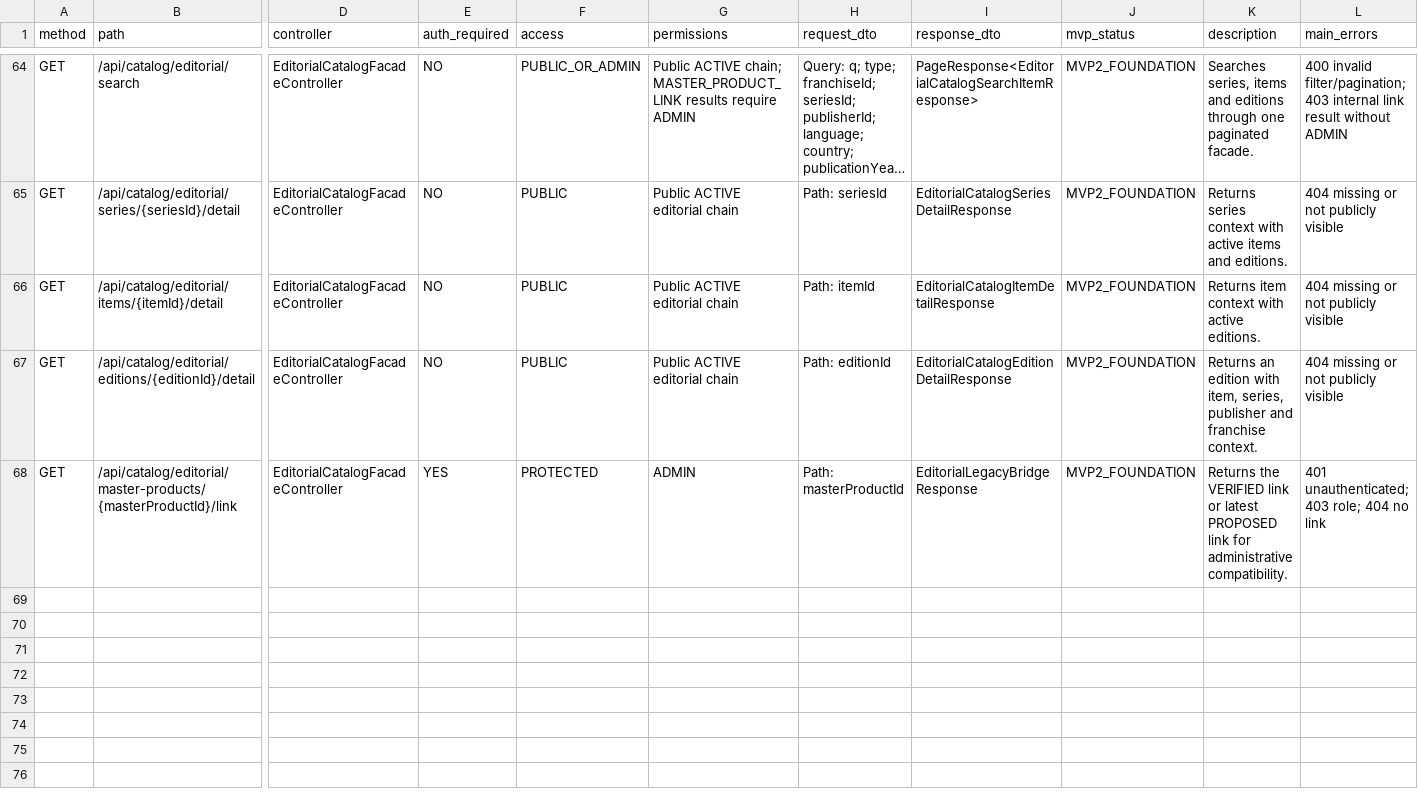
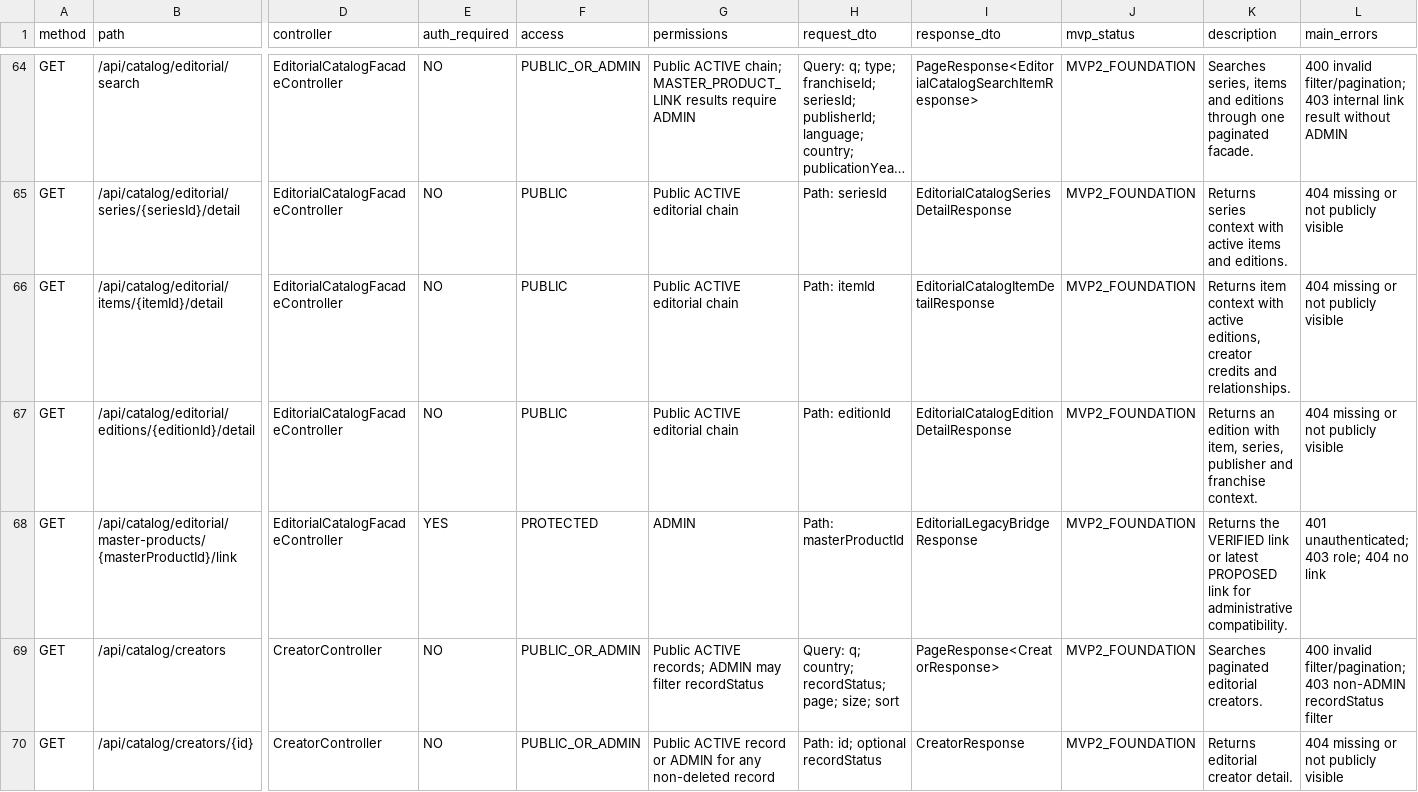
Before and after one commit to AlbertoSoriaCarrillo/collectohub, a CSV file: docs/export/backend-endpoints.csv, drawn as a sheet; only a part is shown, gaps mark what is left out; long unchanged cells end in …; rows hold the shown columns only; the diff covers the shown part only; the diff names each change by its address in the sheet, - before the commit and + after, or states it on an @@ line.

Commit message:
docs: close editorial creators and relationships validation

```diff
--- a/docs/export/backend-endpoints.csv
+++ b/docs/export/backend-endpoints.csv
-K66 (description): …with active editions.
+K66 (description): …with active editions, creator credits and relationships.
+row 69: GET | /api/catalog/creators | CreatorController | NO | PUBLIC_OR_ADMIN | Public ACTIVE records; ADMIN may filter recordStatus | Query: q; country; recordStatus; page; size; sort | PageResponse<CreatorResponse> | MVP2_FOUNDATION | Searches paginated editorial creators. | 400 invalid filter/pagination; 403 non-ADMIN recordStatus filter
+row 70: GET | /api/catalog/creators/{id} | CreatorController | NO | PUBLIC_OR_ADMIN | Public ACTIVE record or ADMIN for any non-deleted record | Path: id; optional recordStatus | CreatorResponse | MVP2_FOUNDATION | Returns editorial creator detail. | 404 missing or not publicly visible
```
Also changed, not shown: 12 added rows elsewhere in this file, docs/export/database-tables.csv, docs/export/frontend-backend-map.csv, 14 other files.
